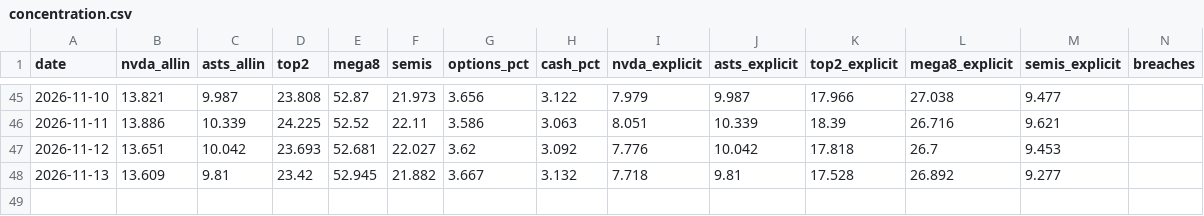
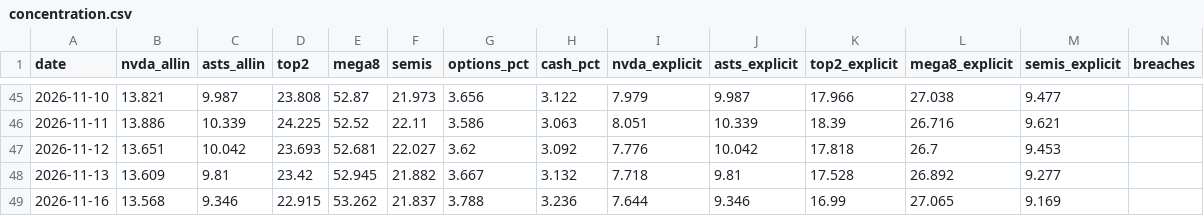
Before and after one commit to dmartindem/portfolio-automation, a CSV file: data/concentration.csv, drawn as a sheet; only a part is shown, gaps mark what is left out; the diff names each change by its address in the sheet, - before the commit and + after, or states it on an @@ line.

```diff
--- a/data/concentration.csv
+++ b/data/concentration.csv
+row 49: 2026-11-16 | 13.568 | 9.346 | 22.915 | 53.262 | 21.837 | 3.788 | 3.236 | 7.644 | 9.346 | 16.99 | 27.065 | 9.169
```
Also changed, not shown: data/movers.csv, data/prices.csv, 1 other file.
